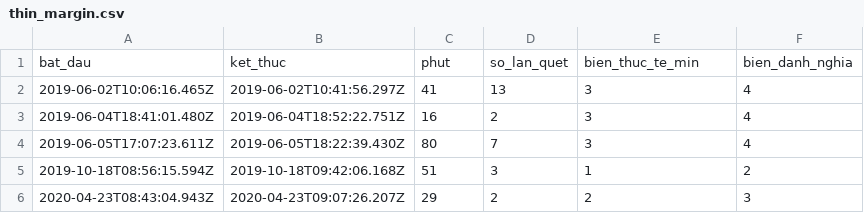
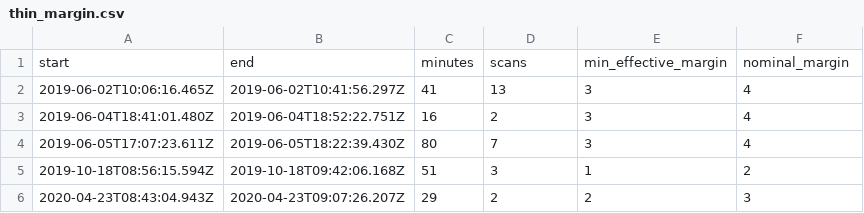
Before and after one commit to lehangan/stellar_scp, a CSV file: sdf_feasibility/full_scan/thin_margin.csv, drawn as a sheet; only a part is shown; removed rows and columns are numbered as before the commit, all else as after; the diff names each change by its address in the sheet, - before the commit and + after, or states it on an @@ line.

```diff
--- a/sdf_feasibility/full_scan/thin_margin.csv
+++ b/sdf_feasibility/full_scan/thin_margin.csv
-row 1: bat_dau | ket_thuc | phut | so_lan_quet | bien_thuc_te_min | bien_danh_nghia
+row 1: start | end | minutes | scans | min_effective_margin | nominal_margin
```
Also changed, not shown: sdf_feasibility/full_scan/config_steps.csv, sdf_feasibility/full_scan/reconfig_episodes.csv, 14 other files.
